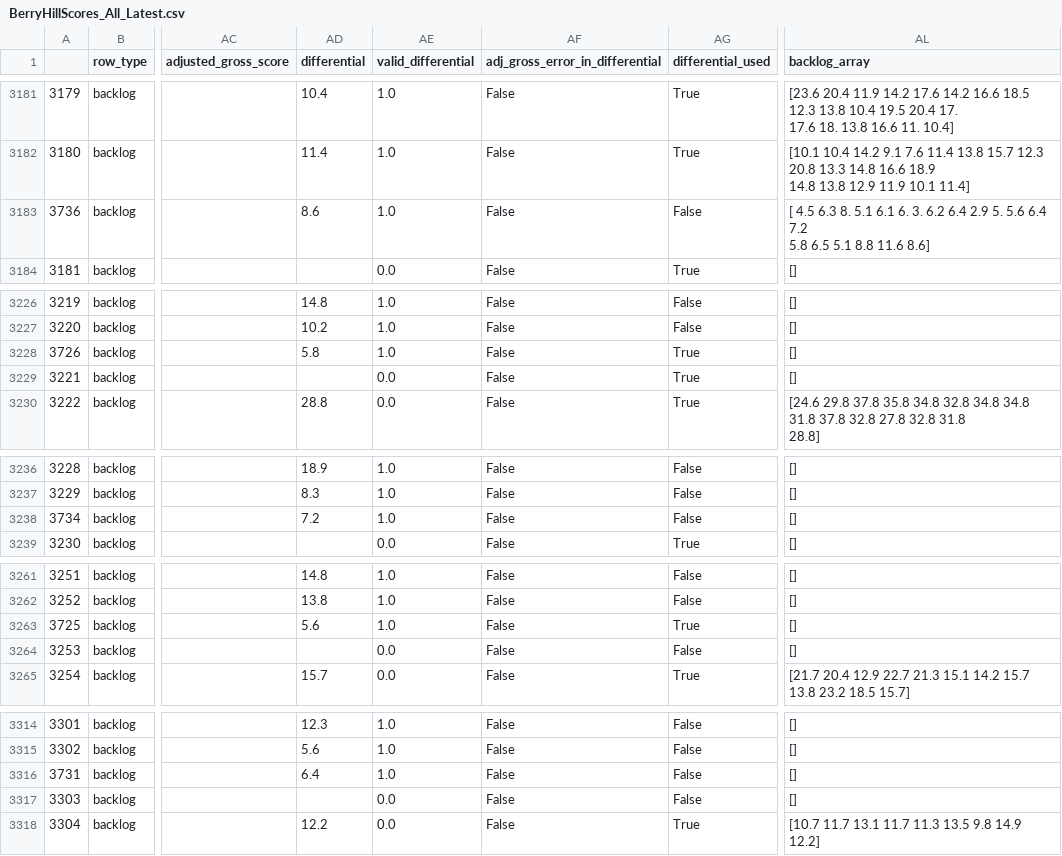
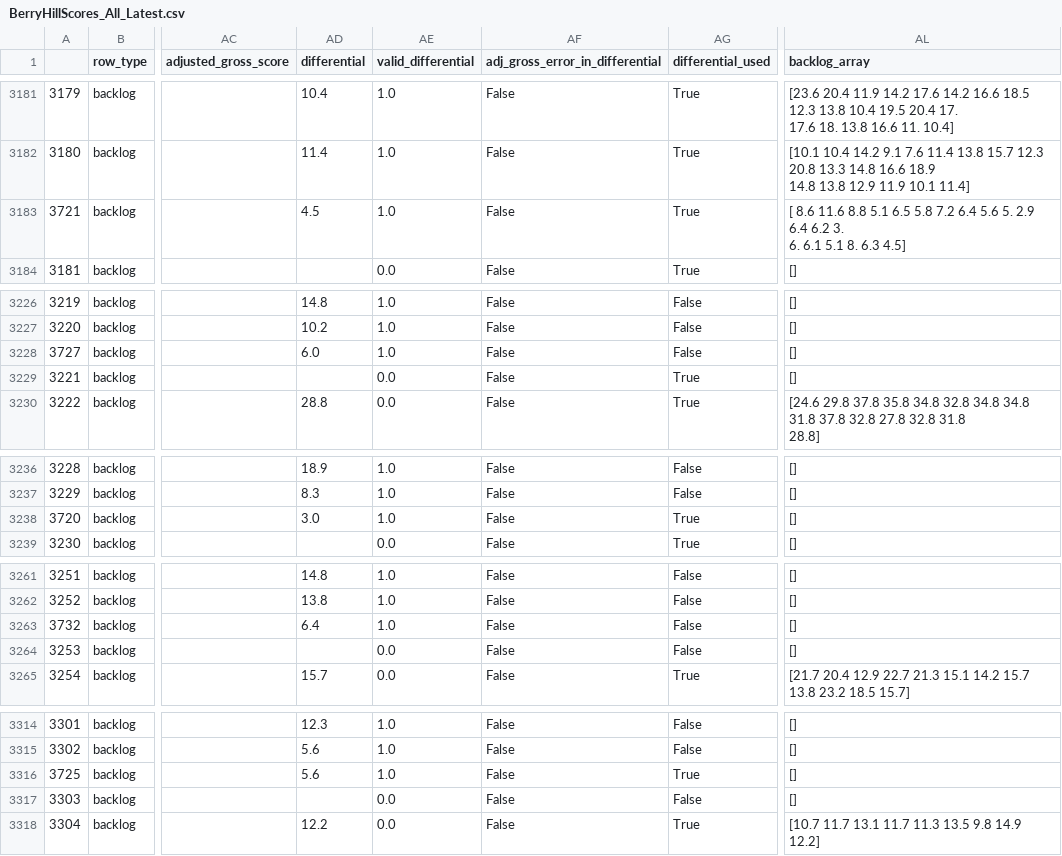
Before and after one commit to kevinekruse/berry-hill, a CSV file: src/data/BerryHillScores_All_Latest.csv, drawn as a sheet; only a part is shown, gaps mark what is left out; ↵ is a line break in a cell; the diff covers the shown part only; the diff names each change by its address in the sheet, - before the commit and + after, or states it on an @@ line.

Commit message:
Put John_C backlog in the right order

```diff
--- a/src/data/BerryHillScores_All_Latest.csv
+++ b/src/data/BerryHillScores_All_Latest.csv
-A3183: 3736
+A3183: 3721
-AD3183 (differential): 8.6
+AD3183 (differential): 4.5
-AG3183 (differential_used): False
+AG3183 (differential_used): True
-AL3183 (backlog_array): [ 4.5 6.3 8. 5.1 6.1 6. 3. 6.2 6.4 2.9 5. 5.6 6.4 7.2 ↵ 5.8 6.5 5.1 8.8 11.6 8.6]
+AL3183 (backlog_array): [ 8.6 11.6 8.8 5.1 6.5 5.8 7.2 6.4 5.6 5. 2.9 6.4 6.2 3. ↵ 6. 6.1 5.1 8. 6.3 4.5]
-A3228: 3726
+A3228: 3727
-AD3228 (differential): 5.8
+AD3228 (differential): 6.0
-AG3228 (differential_used): True
+AG3228 (differential_used): False
-A3238: 3734
+A3238: 3720
-AD3238 (differential): 7.2
+AD3238 (differential): 3.0
-AG3238 (differential_used): False
+AG3238 (differential_used): True
-A3263: 3725
+A3263: 3732
-AD3263 (differential): 5.6
+AD3263 (differential): 6.4
-AG3263 (differential_used): True
+AG3263 (differential_used): False
-A3316: 3731
+A3316: 3725
-AD3316 (differential): 6.4
+AD3316 (differential): 5.6
-AG3316 (differential_used): False
+AG3316 (differential_used): True
```
Also changed, not shown: 31 edited cells elsewhere in this file, src/data/BerryHillRoster_Latest.csv, src/data/BerryHillScores_Latest.csv.
